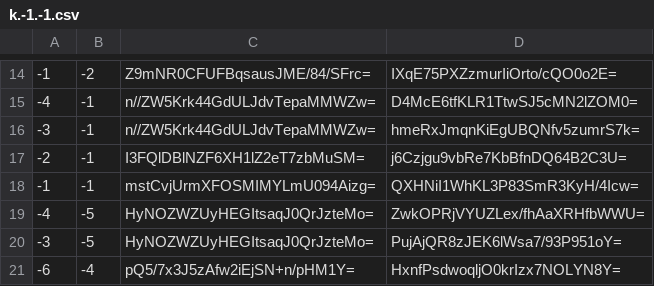
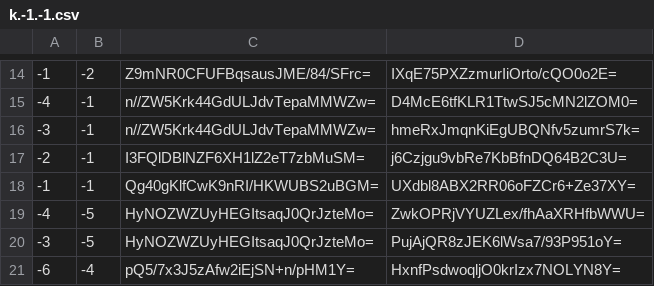
Before and after one commit to counterfitninja/netherlower, a CSV file: tiles/zoom.-1/metadata/k.-1.-1.csv, drawn as a sheet; only a part is shown, gaps mark what is left out.

```diff
--- a/tiles/zoom.-1/metadata/k.-1.-1.csv
+++ b/tiles/zoom.-1/metadata/k.-1.-1.csv
@@ -17,3 +17,3 @@
 -2,-1,I3FQlDBlNZF6XH1lZ2eT7zbMuSM=,j6Czjgu9vbRe7KbBfnDQ64B2C3U=
--1,-1,mstCvjUrmXFOSMIMYLmU094Aizg=,QXHNiI1WhKL3P83SmR3KyH/4Icw=
+-1,-1,Qg40gKlfCwK9nRI/HKWUBS2uBGM=,UXdbl8ABX2RR06oFZCr6+Ze37XY=
 -4,-5,HyNOZWZUyHEGItsaqJ0QrJzteMo=,ZwkOPRjVYUZLex/fhAaXRHfbWWU=
```
Also changed, not shown: tiles/zoom.-1/metadata/k.-1.0.csv, tiles/zoom.-1/metadata/k.0.-1.csv, 40 other files.
